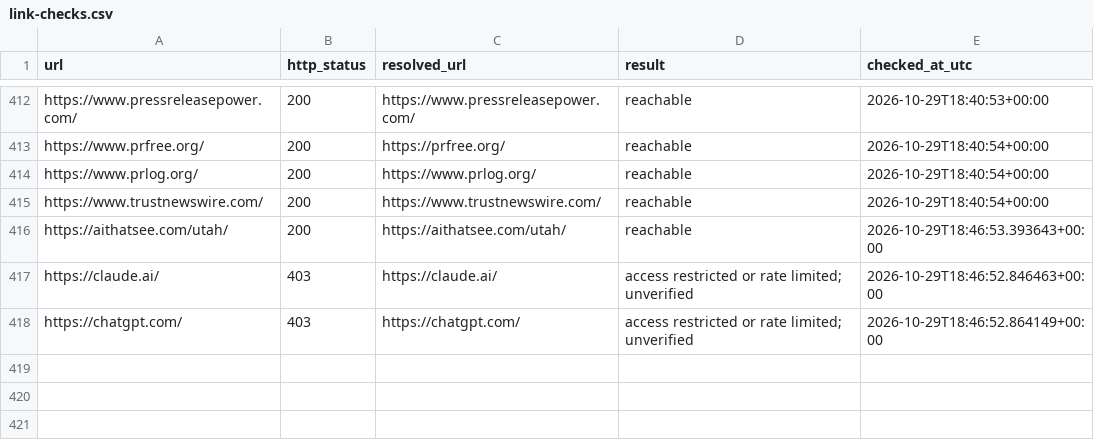
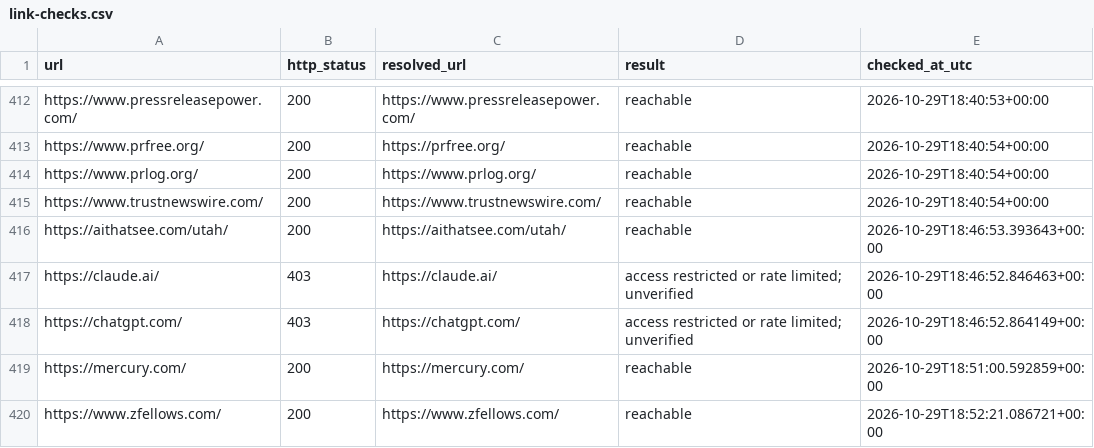
Before and after one commit to mthburnsbarber-web/startup-business-resources, a CSV file: data/link-checks.csv, drawn as a sheet; only a part is shown, gaps mark what is left out; the diff names each change by its address in the sheet, - before the commit and + after, or states it on an @@ line.

```diff
--- a/data/link-checks.csv
+++ b/data/link-checks.csv
+row 419: https://mercury.com/ | 200 | https://mercury.com/ | reachable | 2026-10-29T18:51:00.592859+00:00
+row 420: https://www.zfellows.com/ | 200 | https://www.zfellows.com/ | reachable | 2026-10-29T18:52:21.086721+00:00
```
Also changed, not shown: data/business-operations.csv, data/startup-programs.csv, 10 other files.
